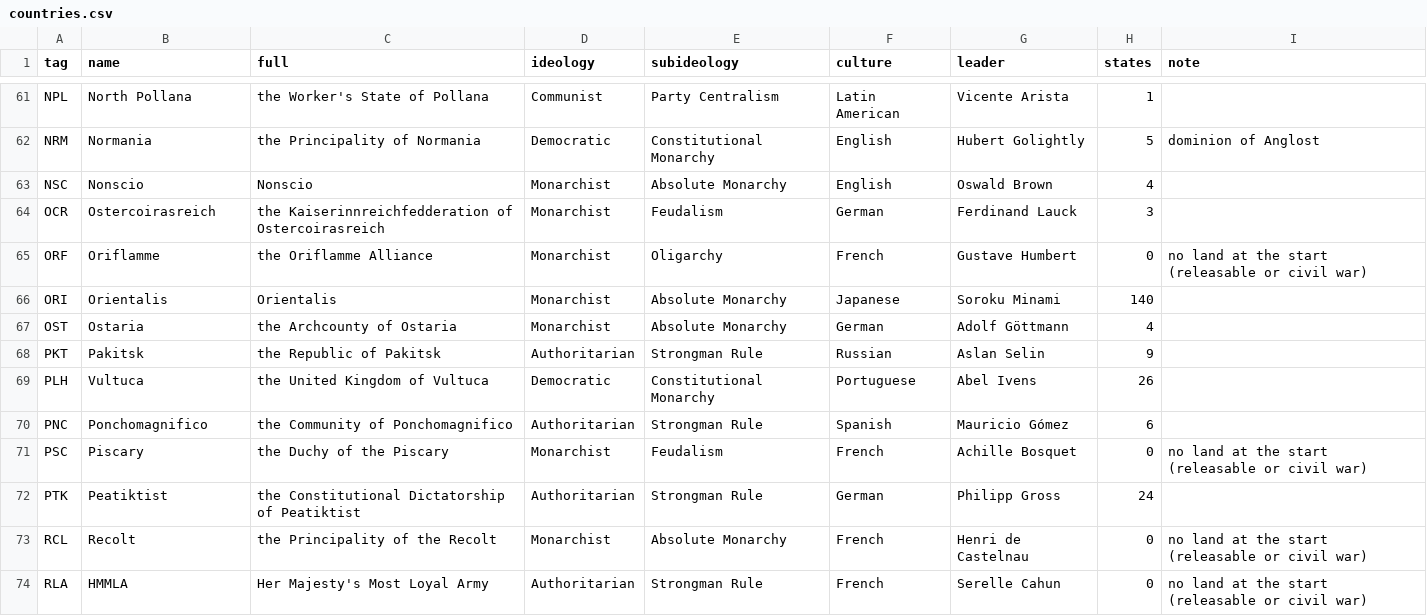
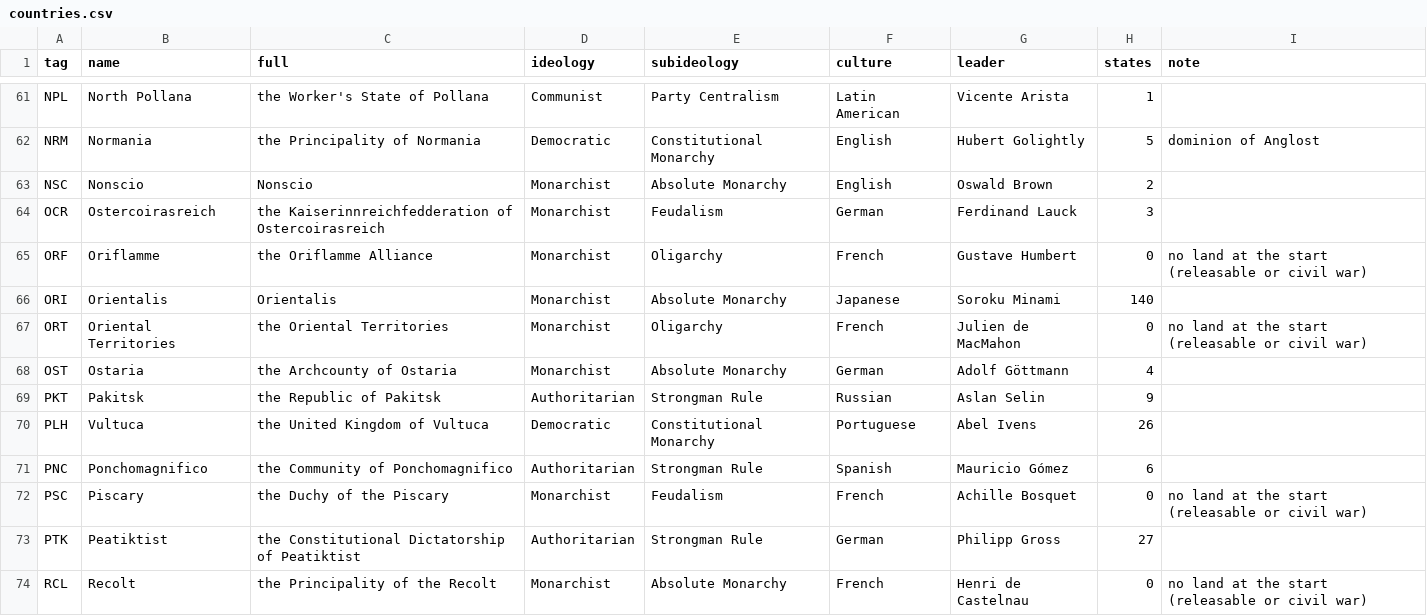
Before and after one commit to Rouental/Valsora-HOI4, a CSV file: dist/countries.csv, drawn as a sheet; only a part is shown, gaps mark what is left out; the shorter side is filled out with more unchanged rows.

```diff
--- a/dist/countries.csv
+++ b/dist/countries.csv
@@ -62,3 +62,3 @@ NPL,North Pollana,the Worker's State of Pollana,Communist,Party Centralism,Latin
 NRM,Normania,the Principality of Normania,Democratic,Constitutional Monarchy,English,Hubert Golightly,5,dominion of Anglost
-NSC,Nonscio,Nonscio,Monarchist,Absolute Monarchy,English,Oswald Brown,4,
+NSC,Nonscio,Nonscio,Monarchist,Absolute Monarchy,English,Oswald Brown,2,
 OCR,Ostercoirasreich,the Kaiserinnreichfedderation of Ostercoirasreich,Monarchist,Feudalism,German,Ferdinand Lauck,3,
@@ -66,2 +66,3 @@ ORF,Oriflamme,the Oriflamme Alliance,Monarchist,Oligarchy,French,Gustave Humbert
 ORI,Orientalis,Orientalis,Monarchist,Absolute Monarchy,Japanese,Soroku Minami,140,
+ORT,Oriental Territories,the Oriental Territories,Monarchist,Oligarchy,French,Julien de MacMahon,0,no land at the start (releasable or civil war)
 OST,Ostaria,the Archcounty of Ostaria,Monarchist,Absolute Monarchy,German,Adolf Göttmann,4,
@@ -71,3 +72,3 @@ PNC,Ponchomagnifico,the Community of Ponchomagnifico,Authoritarian,Strongman Rul
 PSC,Piscary,the Duchy of the Piscary,Monarchist,Feudalism,French,Achille Bosquet,0,no land at the start (releasable or civil war)
-PTK,Peatiktist,the Constitutional Dictatorship of Peatiktist,Authoritarian,Strongman Rule,German,Philipp Gross,24,
+PTK,Peatiktist,the Constitutional Dictatorship of Peatiktist,Authoritarian,Strongman Rule,German,Philipp Gross,27,
 RCL,Recolt,the Principality of the Recolt,Monarchist,Absolute Monarchy,French,Henri de Castelnau,0,no land at the start (releasable or civil war)
```
Also changed, not shown: 36 other files.
